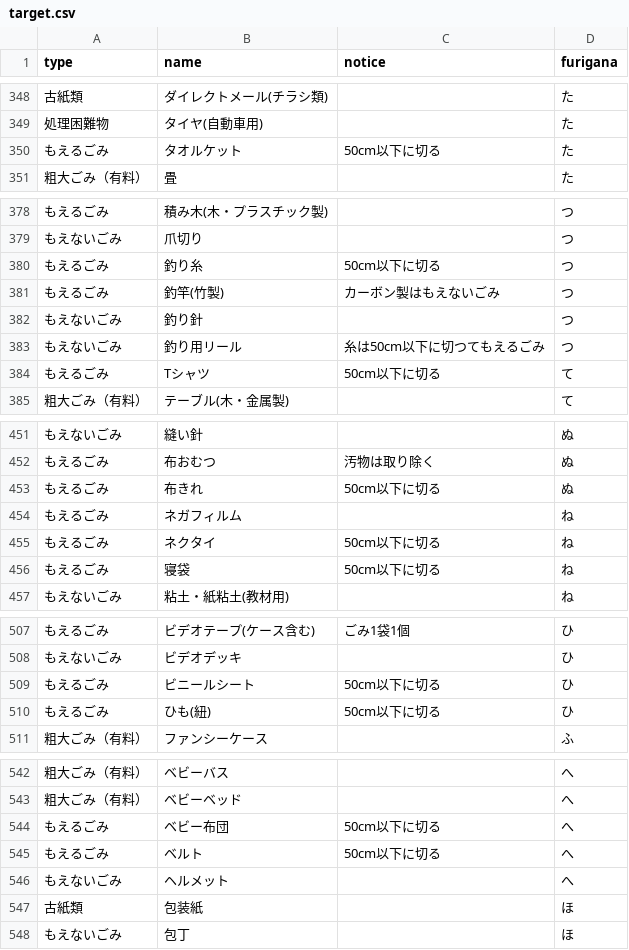
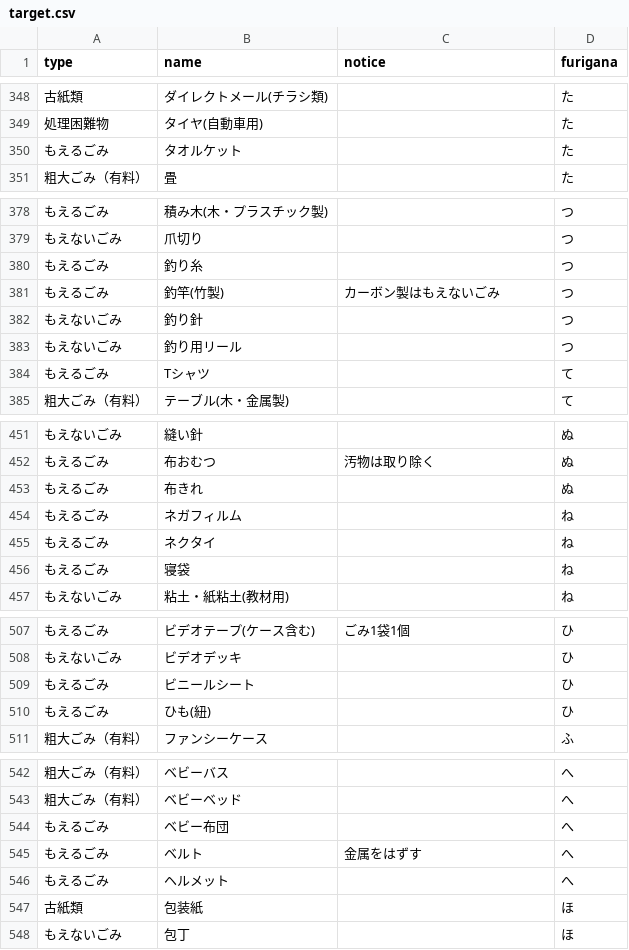
Before and after one commit to uchinada5374/5374, a CSV file: data/target.csv, drawn as a sheet; only a part is shown, gaps mark what is left out; the diff covers the shown part only.

Commit message:
Update target.csv

```diff
--- a/data/target.csv
+++ b/data/target.csv
@@ -349,3 +349,3 @@ type,name,notice,furigana
 処理困難物,タイヤ(自動車用),,た
-もえるごみ,タオルケット,50cm以下に切る,た
+もえるごみ,タオルケット,,た
 粗大ごみ（有料）,畳,,た
@@ -379,7 +379,7 @@ type,name,notice,furigana
 もえないごみ,爪切り,,つ
-もえるごみ,釣り糸,50cm以下に切る,つ
+もえるごみ,釣り糸,,つ
 もえるごみ,釣竿(竹製),カーボン製はもえないごみ,つ
 もえないごみ,釣り針,,つ
-もえないごみ,釣り用リール,糸は50cm以下に切つてもえるごみ,つ
-もえるごみ,Tシャツ,50cm以下に切る,て
+もえないごみ,釣り用リール,,つ
+もえるごみ,Tシャツ,,て
 粗大ごみ（有料）,テーブル(木・金属製),,て
@@ -452,6 +452,6 @@ type,name,notice,furigana
 もえるごみ,布おむつ,汚物は取り除く,ぬ
-もえるごみ,布きれ,50cm以下に切る,ぬ
+もえるごみ,布きれ,,ぬ
 もえるごみ,ネガフィルム,,ね
-もえるごみ,ネクタイ,50cm以下に切る,ね
-もえるごみ,寝袋,50cm以下に切る,ね
+もえるごみ,ネクタイ,,ね
+もえるごみ,寝袋,,ね
 もえないごみ,粘土・紙粘土(教材用),,ね
@@ -508,4 +508,4 @@ type,name,notice,furigana
 もえないごみ,ビデオデッキ,,ひ
-もえるごみ,ビニールシート,50cm以下に切る,ひ
-もえるごみ,ひも(紐),50cm以下に切る,ひ
+もえるごみ,ビニールシート,,ひ
+もえるごみ,ひも(紐),,ひ
 粗大ごみ（有料）,ファンシーケース,,ふ
@@ -543,5 +543,5 @@ type,name,notice,furigana
 粗大ごみ（有料）,ベビーベッド,,へ
-もえるごみ,ベビー布団,50cm以下に切る,へ
-もえるごみ,ベルト,50cm以下に切る,へ
-もえないごみ,ヘルメット,,へ
+もえるごみ,ベビー布団,,へ
+もえるごみ,ベルト,金属をはずす,へ
+もえるごみ,ヘルメット,,へ
 古紙類,包装紙,,ほ
```
Also changed, not shown: 7 edited cells elsewhere in this file.
